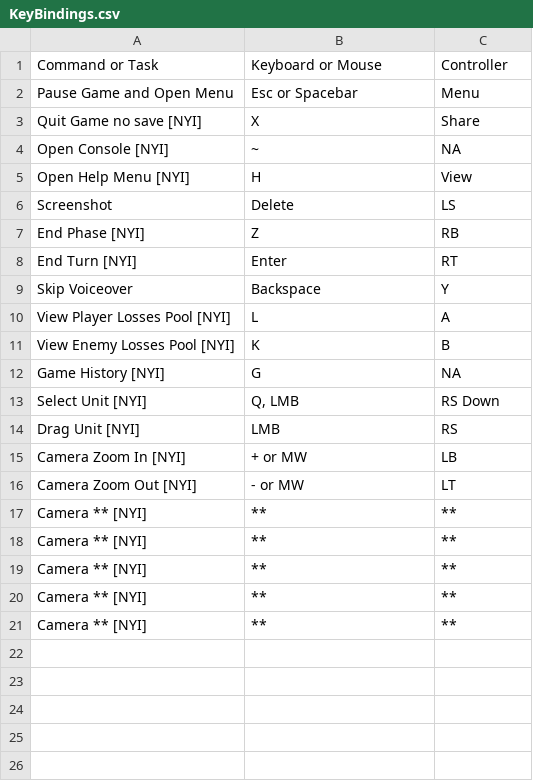
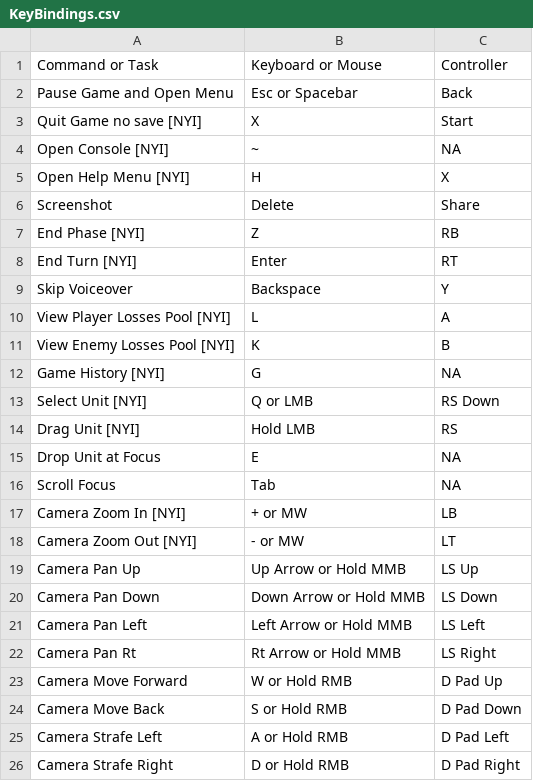
Before and after one commit to ArizoftGames/war-eagles-digital, a CSV file: Docs/KeyBindings.csv, drawn as a sheet.

Commit message:
Updates to KeyBinding.csv.  Implement Loading and SplashMenu.

```diff
--- a/Docs/KeyBindings.csv
+++ b/Docs/KeyBindings.csv
@@ -1,7 +1,7 @@
 Command or Task,Keyboard or Mouse,Controller
-Pause Game and Open Menu,Esc or Spacebar,Menu
-Quit Game no save [NYI],X,Share
+Pause Game and Open Menu,Esc or Spacebar,Back
+Quit Game no save [NYI],X,Start
 Open Console [NYI],~,NA
-Open Help Menu [NYI],H,View
-Screenshot,Delete,LS
+Open Help Menu [NYI],H,X
+Screenshot,Delete,Share
 End Phase [NYI],Z,RB
@@ -12,10 +12,15 @@ View Enemy Losses Pool [NYI],K,B
 Game History [NYI],G,NA
-Select Unit [NYI],"Q, LMB",RS Down
-Drag Unit [NYI],LMB,RS
+Select Unit [NYI],Q or LMB,RS Down
+Drag Unit [NYI],Hold LMB,RS
+Drop Unit at Focus,E,NA
+Scroll Focus,Tab,NA
 Camera Zoom In [NYI],+ or MW,LB
 Camera Zoom Out [NYI],- or MW,LT
-Camera ** [NYI],**,**
-Camera ** [NYI],**,**
-Camera ** [NYI],**,**
-Camera ** [NYI],**,**
-Camera ** [NYI],**,**
+Camera Pan Up,Up Arrow or  Hold MMB,LS Up
+Camera Pan Down,Down Arrow or Hold MMB,LS Down
+Camera Pan Left,Left Arrow or Hold MMB,LS Left
+Camera Pan Rt,Rt Arrow or Hold MMB,LS Right
+Camera Move Forward,W or Hold RMB,D Pad Up
+Camera Move Back,S or Hold RMB,D Pad Down
+Camera Strafe Left,A or Hold RMB,D Pad Left
+Camera Strafe Right,D or Hold RMB,D Pad Right
```
Also changed, not shown: 12 other files.
